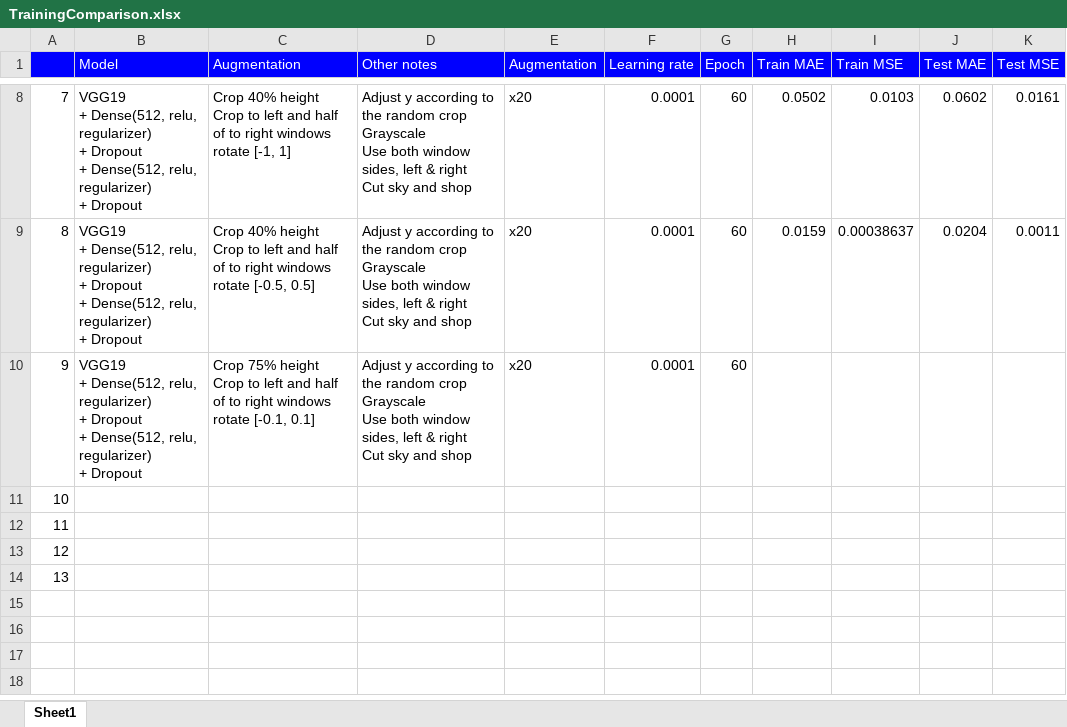
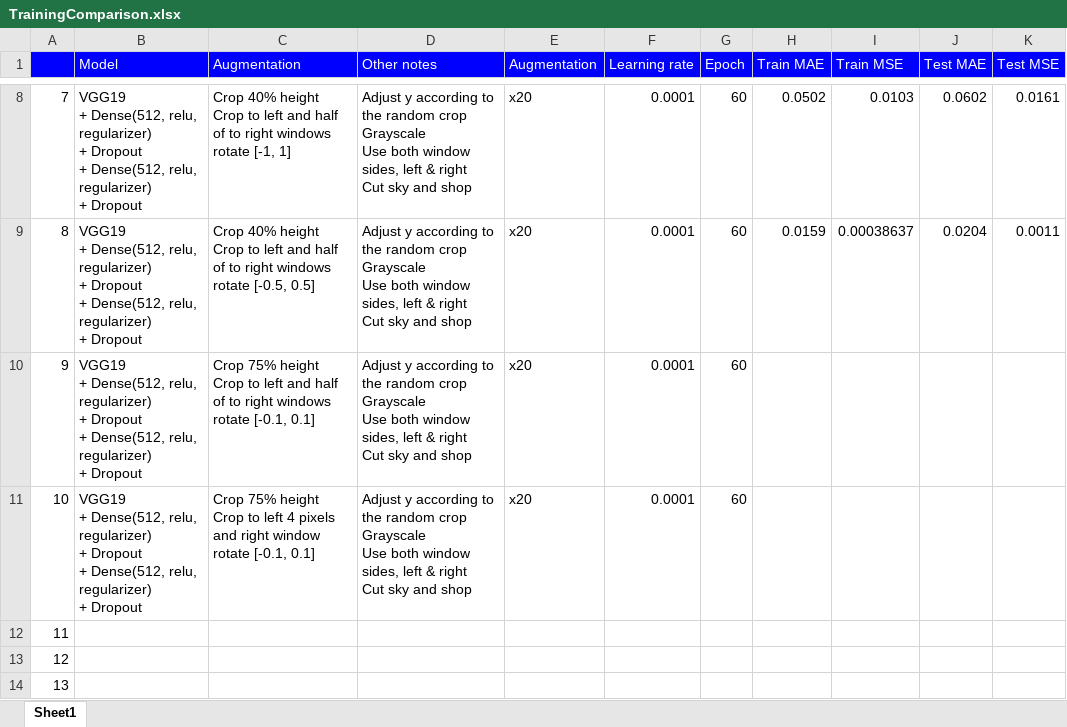
Before and after one commit to gnishida/FacadeAnnotationTool, an Excel workbook: tensorflow/columns_experiment/TrainingComparison.xlsx, sheet Sheet1, drawn as a sheet; only a part is shown, gaps mark what is left out; values as stored, in another font and other column widths than the file's, no borders; removed rows and columns are numbered as before the commit, all else as after; ↵ is a line break in a cell; the diff names each change by its address in the sheet, - before the commit and + after, or states it on an @@ line.

Commit message:
Update TrainingComparison.xlsx

```diff
--- a/tensorflow/columns_experiment/TrainingComparison.xlsx (sheet Sheet1)
+++ b/tensorflow/columns_experiment/TrainingComparison.xlsx (sheet Sheet1)
+row 11: 10 | VGG19 ↵ + Dense(512, relu, regularizer) ↵ + Dropout ↵ + Dense(512, relu, regularizer) ↵ + Dropout | Crop 75% height ↵ Crop to left 4 pixels and right window ↵ rotate [-0.1, 0.1] | Adjust y according to the random crop ↵ Grayscale ↵ Use both window sides, left & right ↵ Cut sky and shop | x20 | 0.0001 | 60
@@ column A renumbered between rows 12 and 14 @@
-row 14: 13
```
